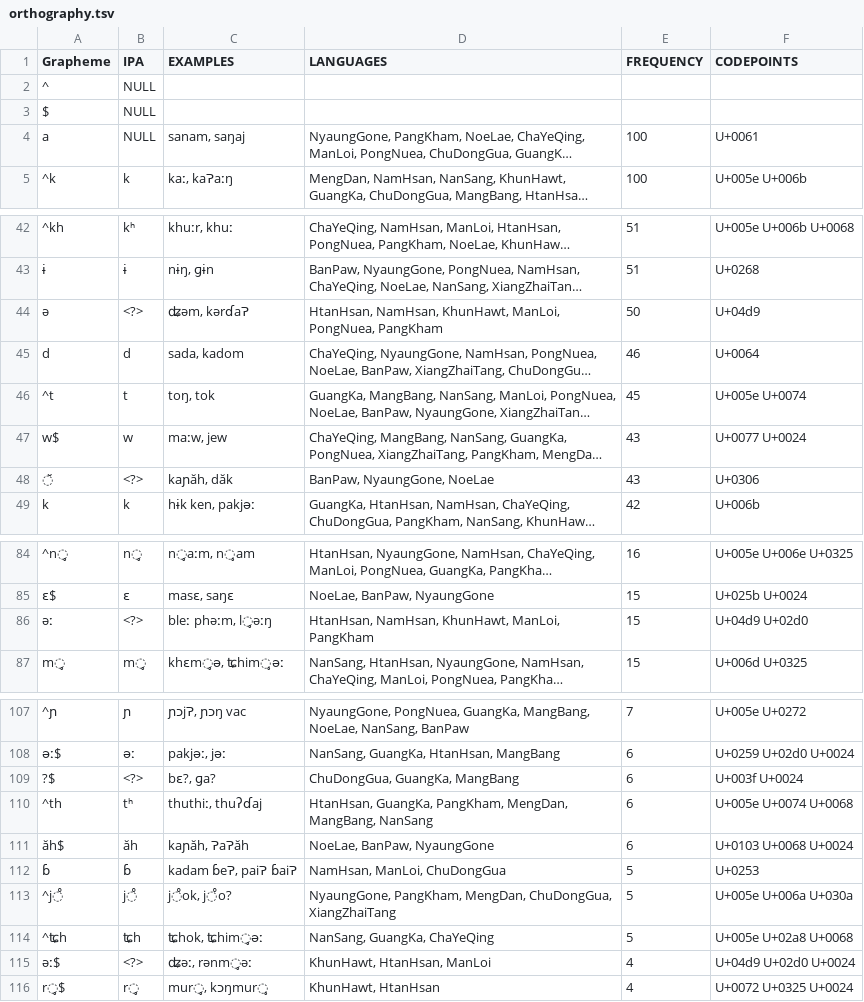
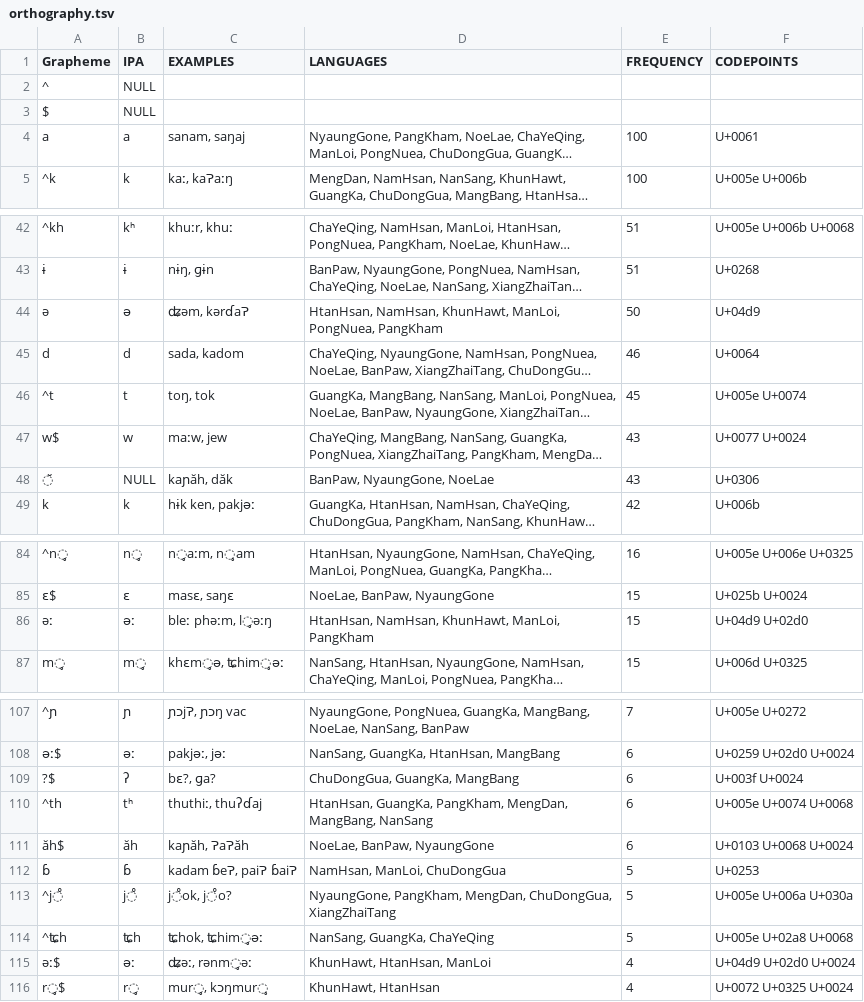
Before and after one commit to lexibank/deepadungpalaung, a TSV file: etc/orthography.tsv, drawn as a sheet; only a part is shown, gaps mark what is left out; long unchanged cells end in …; the diff covers the shown part only; the diff names each change by its address in the sheet, - before the commit and + after, or states it on an @@ line.

```diff
--- a/etc/orthography.tsv
+++ b/etc/orthography.tsv
-B4 (IPA): NULL
+B4 (IPA): a
-B44 (IPA): <?>
+B44 (IPA): ə
-B48 (IPA): <?>
+B48 (IPA): NULL
-B86 (IPA): <?>
+B86 (IPA): əː
-B109 (IPA): <?>
+B109 (IPA): ʔ
-B115 (IPA): <?>
+B115 (IPA): əː
```
Also changed, not shown: 7 removed rows and 5 edited cells elsewhere in this file.
